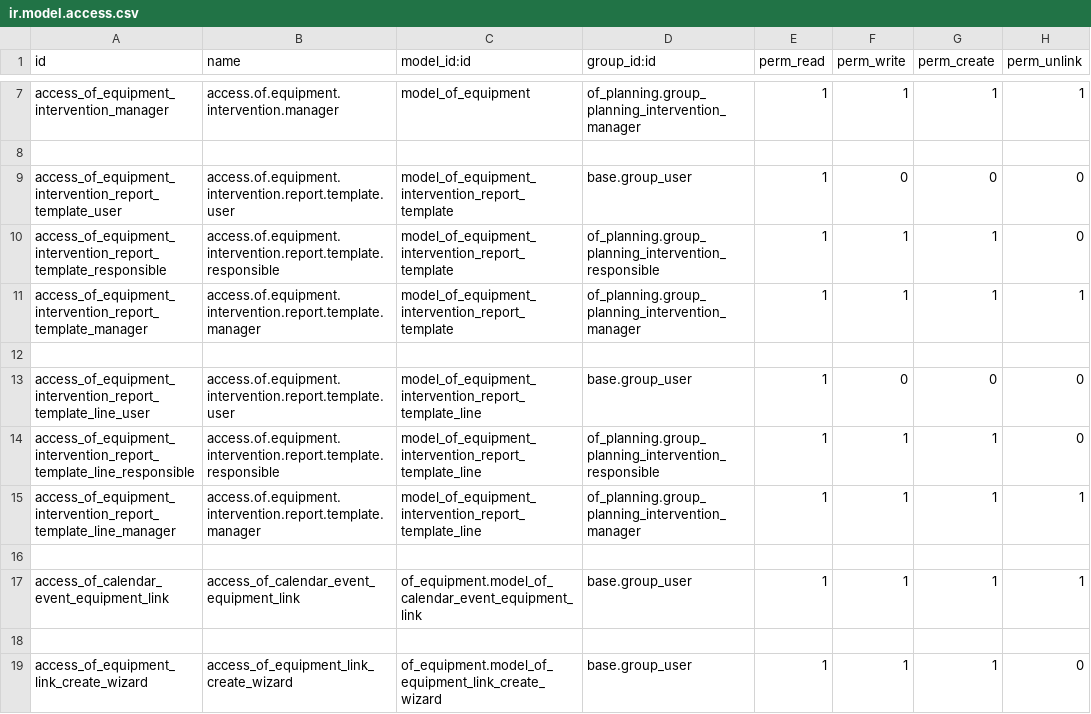
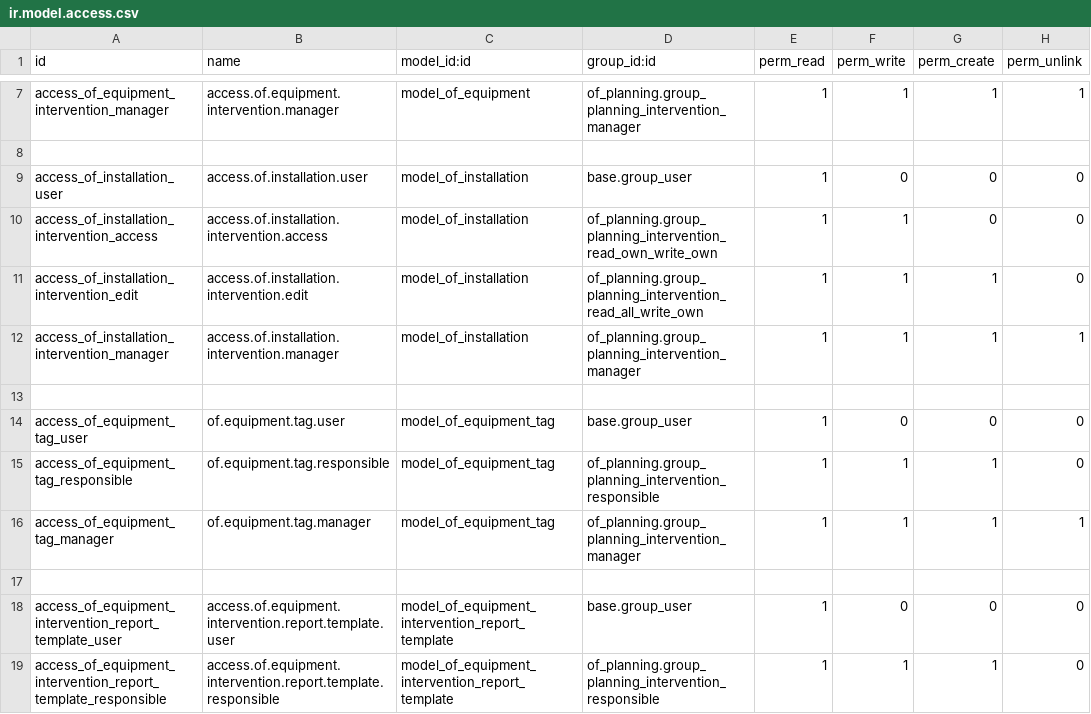
Before and after one commit to odof/openfire, a CSV file: of_equipment/security/ir.model.access.csv, drawn as a sheet; only a part is shown, gaps mark what is left out; the shorter side is filled out with more unchanged rows; the diff names each change by its address in the sheet, - before the commit and + after, or states it on an @@ line.

Commit message:
Démo HF - Installation d'équipement

```diff
--- a/of_equipment/security/ir.model.access.csv
+++ b/of_equipment/security/ir.model.access.csv
+row 9: access_of_installation_user | access.of.installation.user | model_of_installation | base.group_user | 1 | 0 | 0 | 0
+row 10: access_of_installation_intervention_access | access.of.installation.intervention.access | model_of_installation | of_planning.group_planning_intervention_read_own_write_own | 1 | 1 | 0 | 0
+row 11: access_of_installation_intervention_edit | access.of.installation.intervention.edit | model_of_installation | of_planning.group_planning_intervention_read_all_write_own | 1 | 1 | 1 | 0
+row 12: access_of_installation_intervention_manager | access.of.installation.intervention.manager | model_of_installation | of_planning.group_planning_intervention_manager | 1 | 1 | 1 | 1
+row 13: (empty)
+row 14: access_of_equipment_tag_user | of.equipment.tag.user | model_of_equipment_tag | base.group_user | 1 | 0 | 0 | 0
+row 15: access_of_equipment_tag_responsible | of.equipment.tag.responsible | model_of_equipment_tag | of_planning.group_planning_intervention_responsible | 1 | 1 | 1 | 0
+row 16: access_of_equipment_tag_manager | of.equipment.tag.manager | model_of_equipment_tag | of_planning.group_planning_intervention_manager | 1 | 1 | 1 | 1
+row 17: (empty)
```
Also changed, not shown: 11 other files.
